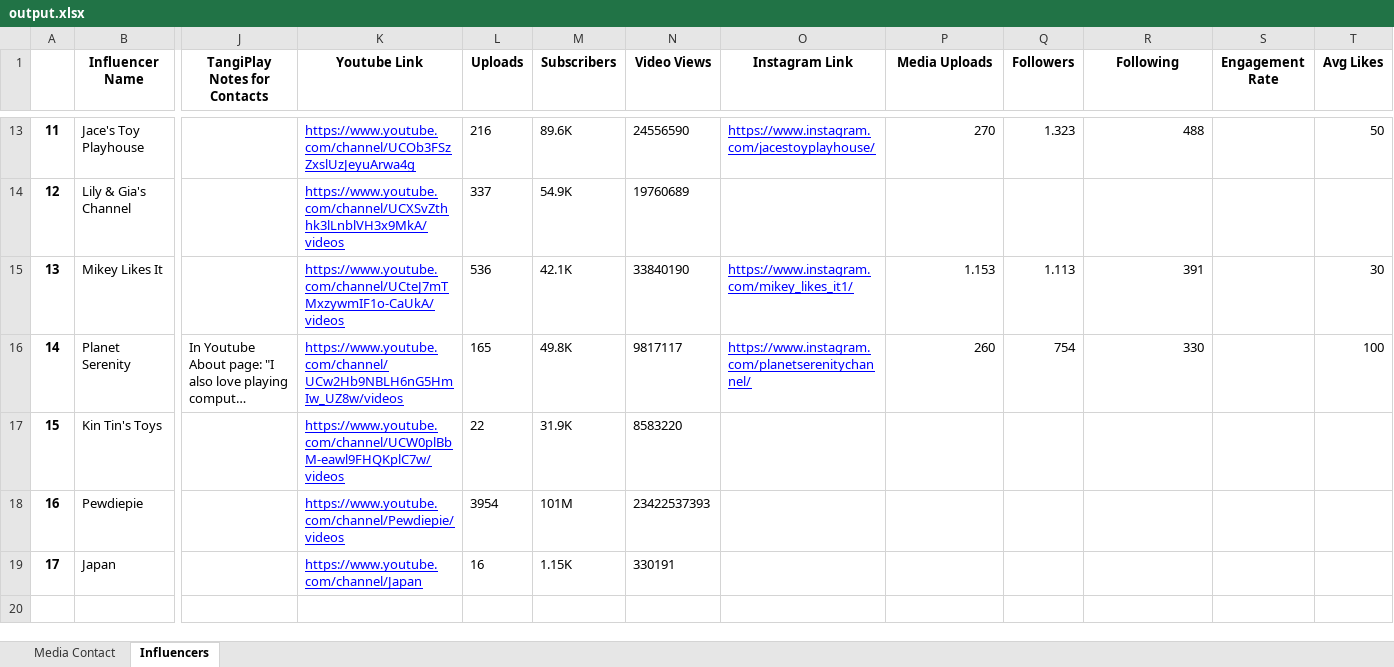
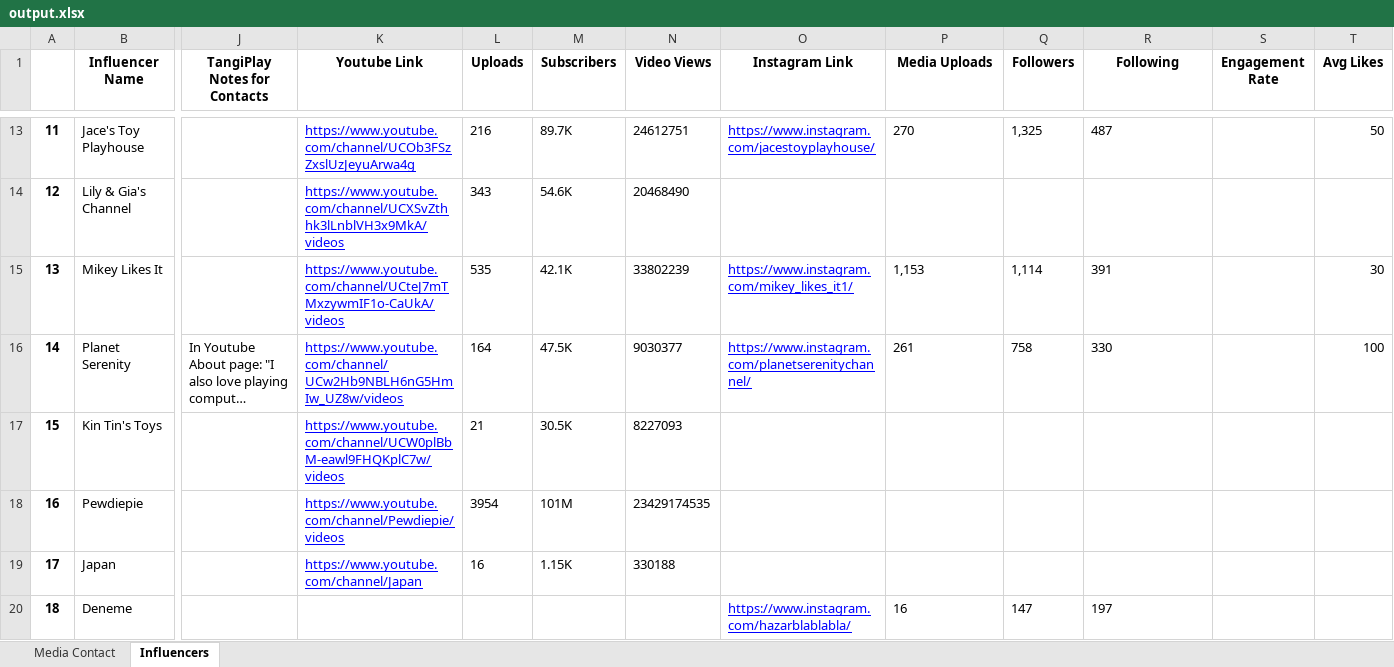
Before and after one commit to muhammetssen/DatabaseUpdater, an Excel workbook: output.xlsx, sheet Influencers, drawn as a sheet; only a part is shown, gaps mark what is left out; long unchanged cells end in …; values as stored, in another font and other column widths than the file's, no borders; rows hold the shown columns only; the diff covers the shown part only; the diff names each change by its address in the sheet, - before the commit and + after, or states it on an @@ line.

Commit message:
Added Instagram function.

```diff
--- a/output.xlsx (sheet Influencers)
+++ b/output.xlsx (sheet Influencers)
-M13 (Subscribers): 89.6K
+M13 (Subscribers): 89.7K
-N13 (Video Views): 24556590
+N13 (Video Views): 24612751
-P13 alignment: right
+P13 alignment: left
-Q13 (Followers): 1.323
+Q13 (Followers): 1,325
-R13 (Following): 488
+R13 (Following): 487
-L14 (Uploads): 337
+L14 (Uploads): 343
-M14 (Subscribers): 54.9K
+M14 (Subscribers): 54.6K
-N14 (Video Views): 19760689
+N14 (Video Views): 20468490
-L15 (Uploads): 536
+L15 (Uploads): 535
-N15 (Video Views): 33840190
+N15 (Video Views): 33802239
-P15 (Media Uploads): 1.153
+P15 (Media Uploads): 1,153
-Q15 (Followers): 1.113
+Q15 (Followers): 1,114
-R15:R16 alignment: right
+R15:R16 alignment: left
-L16 (Uploads): 165
+L16 (Uploads): 164
-M16 (Subscribers): 49.8K
+M16 (Subscribers): 47.5K
-N16 (Video Views): 9817117
+N16 (Video Views): 9030377
-P16 (Media Uploads): 260
+P16 (Media Uploads): 261
-Q16 (Followers): 754
+Q16 (Followers): 758
-L17 (Uploads): 22
+L17 (Uploads): 21
-M17 (Subscribers): 31.9K
+M17 (Subscribers): 30.5K
-N17 (Video Views): 8583220
+N17 (Video Views): 8227093
-N18 (Video Views): 23422537393
+N18 (Video Views): 23429174535
-N19 (Video Views): 330191
+N19 (Video Views): 330188
+row 20: 18 | Deneme |  |  |  |  |  | https://www.instagram.com/hazarblablabla/ | 16 | 147 | 197
```
Also changed, not shown: 23 edited cells and cell formats elsewhere in this sheet, excel.xlsx, 2 other files.
